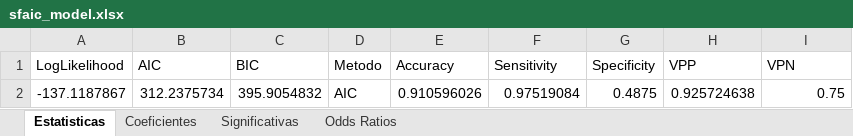
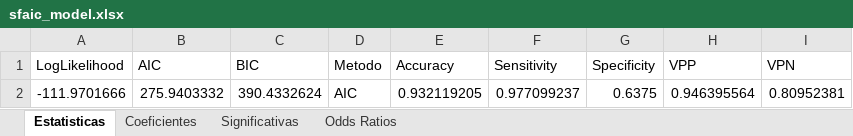
Before and after one commit to demusis/rl_evasao, an Excel workbook: sfaic_model.xlsx, sheet Estatisticas, drawn as a sheet; values as stored, in another font and other column widths than the file's, no borders; removed rows and columns are numbered as before the commit, all else as after; the diff names each change by its address in the sheet, - before the commit and + after, or states it on an @@ line.

```diff
--- a/sfaic_model.xlsx (sheet Estatisticas)
+++ b/sfaic_model.xlsx (sheet Estatisticas)
-row 2: -137.1187867 | 312.2375734 | 395.9054832 | AIC | 0.910596026 | 0.97519084 | 0.4875 | 0.925724638 | 0.75
+row 2: -111.9701666 | 275.9403332 | 390.4332624 | AIC | 0.932119205 | 0.977099237 | 0.6375 | 0.946395564 | 0.80952381
```
Also changed, not shown: sheet Coeficientes, sheet Odds Ratios, sheet Significativas, sfbic_model.xlsx, 13 other files.
